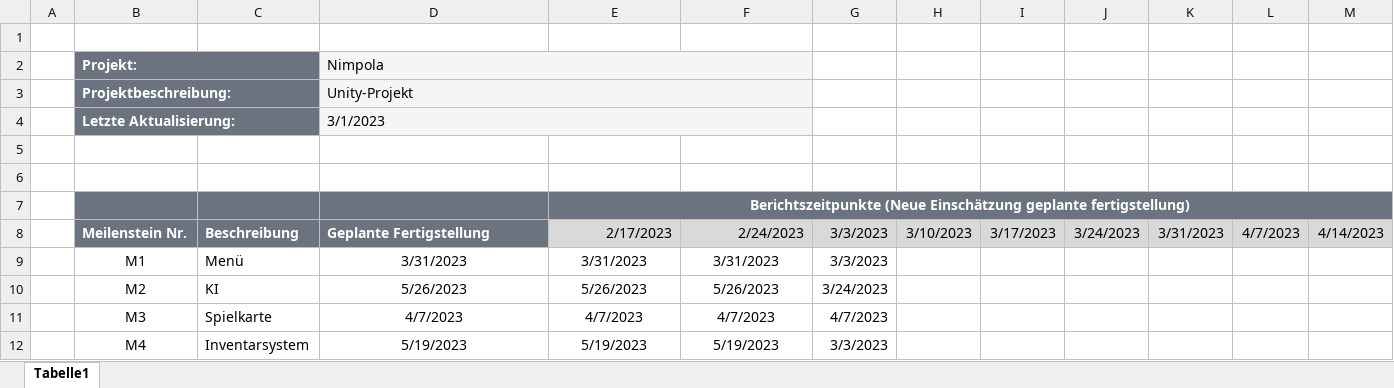
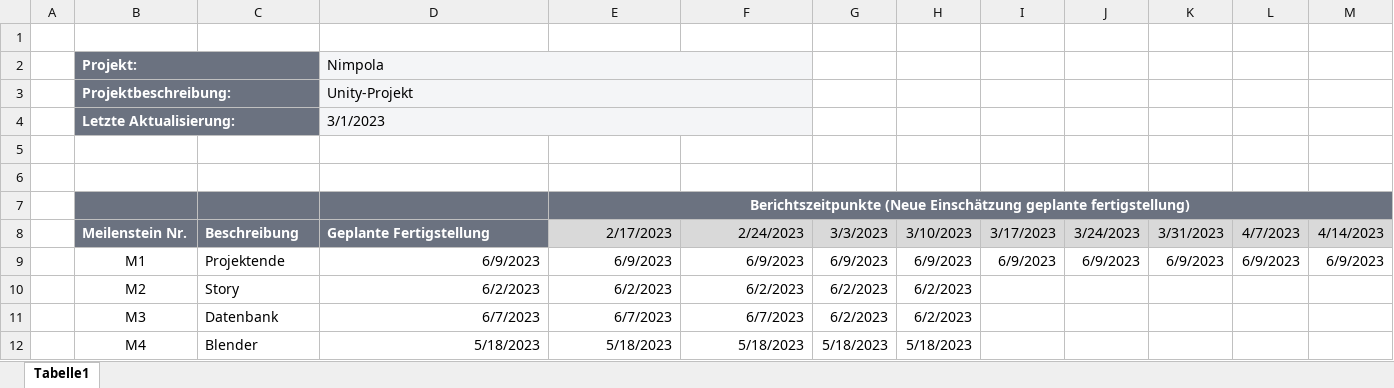
Before and after one commit to SYP-Projekt/SYP-Projekt, an Excel workbook: Plan/Meilensteintrendanalyse.xlsx, sheet Tabelle1, drawn as a sheet; only a part is shown; values as stored, in another font and other column widths than the file's, no borders; charts and pictures not drawn; the diff covers the shown part only; the diff names each change by its address in the sheet, - before the commit and + after, or states it on an @@ line.

Commit message:
Update Meilensteintrendanalyse.xlsx

```diff
--- a/Plan/Meilensteintrendanalyse.xlsx (sheet Tabelle1)
+++ b/Plan/Meilensteintrendanalyse.xlsx (sheet Tabelle1)
-C9: Menü
+C9: Projektende
-D9: 3/31/2023
+D9: 6/9/2023
-D9:F12 alignment: center
+D9:F12 alignment: right
-E9: 3/31/2023
+E9: 6/9/2023
-F9: 3/31/2023
+F9: 6/9/2023
-G9: 3/3/2023
+G9: 6/9/2023
-H9: (empty)
+H9: 6/9/2023
-I9: (empty)
+I9: 6/9/2023
-J9: (empty)
+J9: 6/9/2023
-K9: (empty)
+K9: 6/9/2023
-L9: (empty)
+L9: 6/9/2023
-M9: (empty)
+M9: 6/9/2023
-C10: KI
+C10: Story
-D10: 5/26/2023
+D10: 6/2/2023
-E10: 5/26/2023
+E10: 6/2/2023
-F10: 5/26/2023
+F10: 6/2/2023
-G10: 3/24/2023
+G10: 6/2/2023
-H10:H11: (empty)
+H10:H11: 6/2/2023
-C11: Spielkarte
+C11: Datenbank
-D11: 4/7/2023
+D11: 6/7/2023
-E11: 4/7/2023
+E11: 6/7/2023
-F11: 4/7/2023
+F11: 6/7/2023
-G11: 4/7/2023
+G11: 6/2/2023
-C12: Inventarsystem
+C12: Blender
-D12: 5/19/2023
+D12: 5/18/2023
-E12: 5/19/2023
+E12: 5/18/2023
-F12: 5/19/2023
+F12: 5/18/2023
-G12: 3/3/2023
+G12: 5/18/2023
-H12: (empty)
+H12: 5/18/2023
```
Also changed, not shown: 43 edited cells and cell formats elsewhere in this sheet, charts or pictures.
